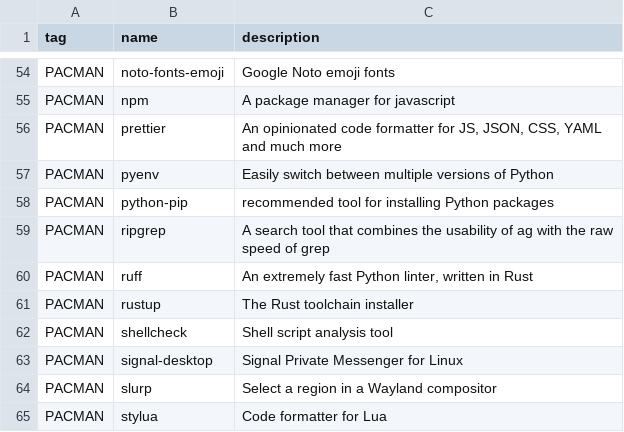
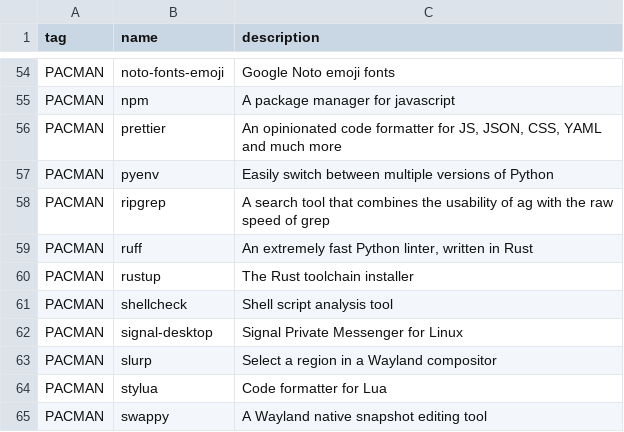
Before and after one commit to oniani/dot, a CSV file: programs.csv, drawn as a sheet; only a part is shown, gaps mark what is left out; the shorter side is filled out with more unchanged rows.

Commit message:
Updates

```diff
--- a/programs.csv
+++ b/programs.csv
@@ -57,3 +57,2 @@ PACMAN,prettier,"An opinionated code formatter for JS, JSON, CSS, YAML and much
 PACMAN,pyenv,"Easily switch between multiple versions of Python"
-PACMAN,python-pip,"recommended tool for installing Python packages"
 PACMAN,ripgrep,"A search tool that combines the usability of ag with the raw speed of grep"
```
